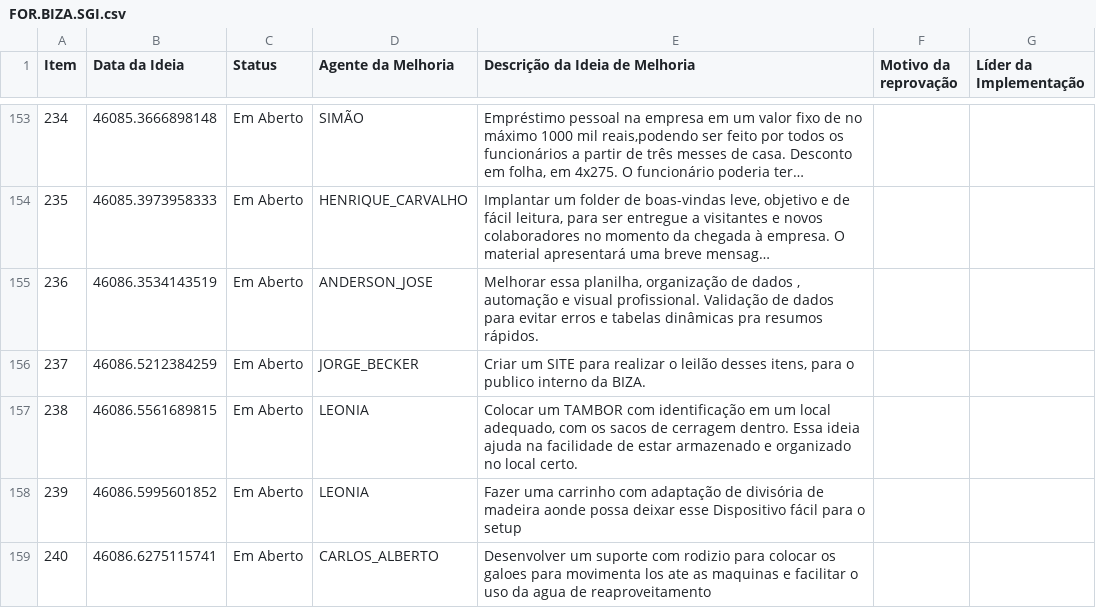
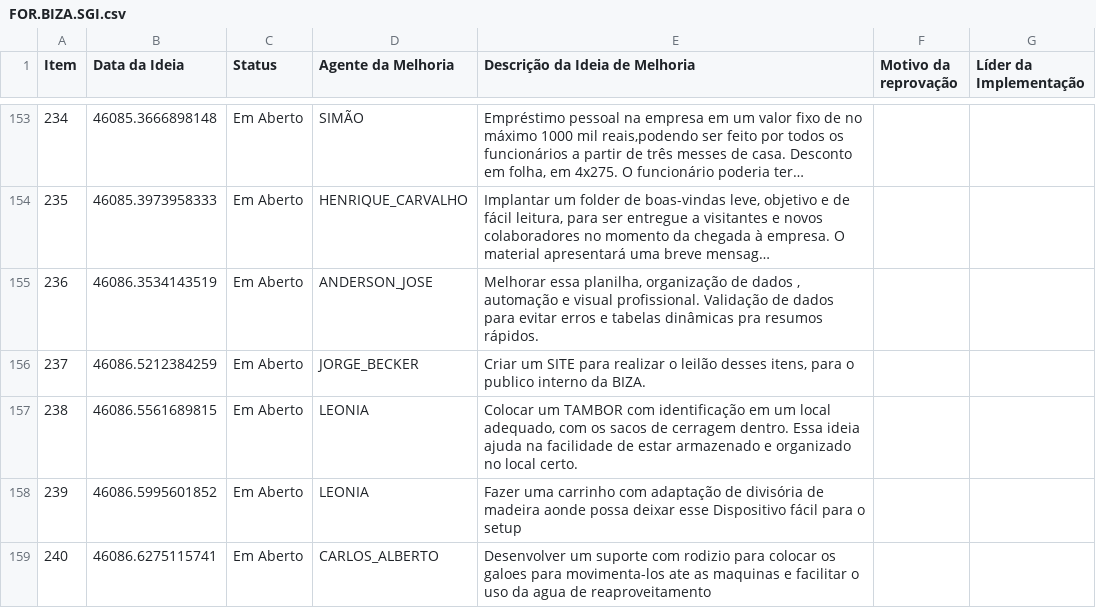
Before and after one commit to SGIBIZA/Catalogo-BIZA, a CSV file: FOR.BIZA.SGI.csv, drawn as a sheet; only a part is shown, gaps mark what is left out; long unchanged cells end in ….

```diff
--- a/FOR.BIZA.SGI.csv
+++ b/FOR.BIZA.SGI.csv
@@ -158,2 +158,2 @@ Item;Data da Ideia;Status;Agente da Melhoria;Descrição da Ideia de Melhoria;Mo
 239;46086.5995601852;Em Aberto;LEONIA;Fazer uma carrinho com adaptação de divisória de madeira aonde possa deixar esse Dispositivo fácil para o setup;;
-240;46086.6275115741;Em Aberto;CARLOS_ALBERTO;Desenvolver um suporte com rodizio para colocar os galoes para movimenta los ate as maquinas e facilitar o uso da agua de reaproveitamento;;
+240;46086.6275115741;Em Aberto;CARLOS_ALBERTO;Desenvolver um suporte com rodizio para colocar os galoes para movimenta-los ate as maquinas e facilitar o uso da agua de reaproveitamento;;
```
